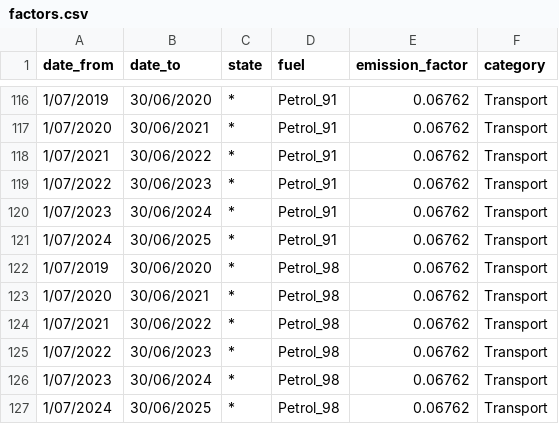
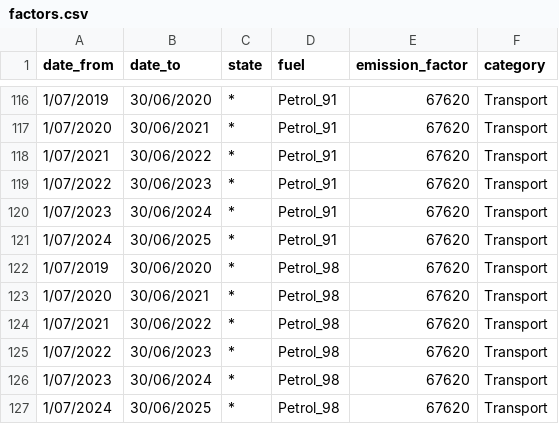
Before and after one commit to Utilizer-AU/nger-emission-factors, a CSV file: factors.csv, drawn as a sheet; only a part is shown, gaps mark what is left out; the diff covers the shown part only.

Commit message:
Update factors.csv

```diff
--- a/factors.csv
+++ b/factors.csv
@@ -116,12 +116,12 @@ date_from,date_to,state,fuel,emission_factor,category
-1/07/2019,30/06/2020,*,Petrol_91,0.06762,Transport
-1/07/2020,30/06/2021,*,Petrol_91,0.06762,Transport
-1/07/2021,30/06/2022,*,Petrol_91,0.06762,Transport
-1/07/2022,30/06/2023,*,Petrol_91,0.06762,Transport
-1/07/2023,30/06/2024,*,Petrol_91,0.06762,Transport
-1/07/2024,30/06/2025,*,Petrol_91,0.06762,Transport
-1/07/2019,30/06/2020,*,Petrol_98,0.06762,Transport
-1/07/2020,30/06/2021,*,Petrol_98,0.06762,Transport
-1/07/2021,30/06/2022,*,Petrol_98,0.06762,Transport
-1/07/2022,30/06/2023,*,Petrol_98,0.06762,Transport
-1/07/2023,30/06/2024,*,Petrol_98,0.06762,Transport
-1/07/2024,30/06/2025,*,Petrol_98,0.06762,Transport
+1/07/2019,30/06/2020,*,Petrol_91,67620,Transport
+1/07/2020,30/06/2021,*,Petrol_91,67620,Transport
+1/07/2021,30/06/2022,*,Petrol_91,67620,Transport
+1/07/2022,30/06/2023,*,Petrol_91,67620,Transport
+1/07/2023,30/06/2024,*,Petrol_91,67620,Transport
+1/07/2024,30/06/2025,*,Petrol_91,67620,Transport
+1/07/2019,30/06/2020,*,Petrol_98,67620,Transport
+1/07/2020,30/06/2021,*,Petrol_98,67620,Transport
+1/07/2021,30/06/2022,*,Petrol_98,67620,Transport
+1/07/2022,30/06/2023,*,Petrol_98,67620,Transport
+1/07/2023,30/06/2024,*,Petrol_98,67620,Transport
+1/07/2024,30/06/2025,*,Petrol_98,67620,Transport
```
Also changed, not shown: 54 edited cells elsewhere in this file.
